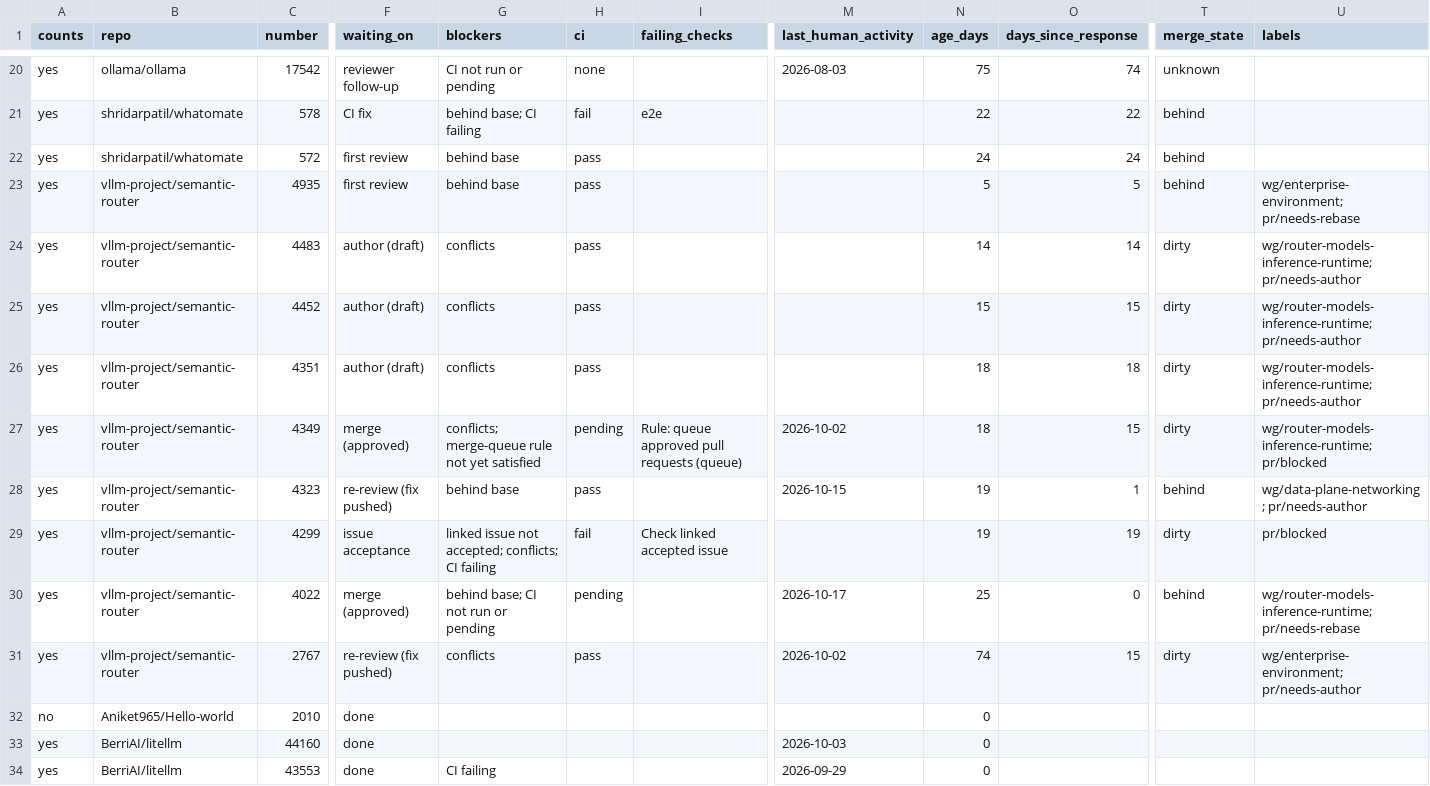
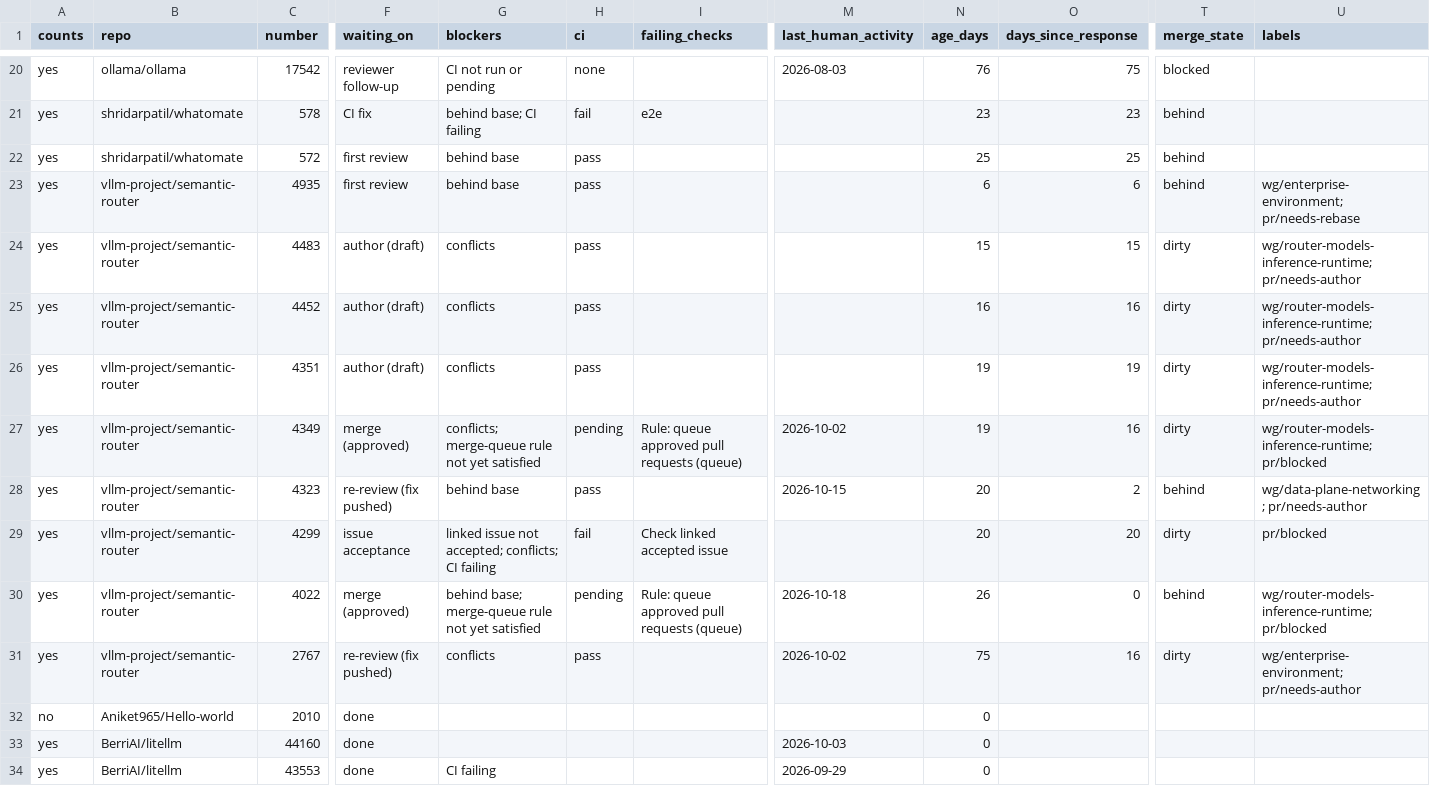
Before and after one commit to ankit373/ankit373, a CSV file: oss/tracker.csv, drawn as a sheet; only a part is shown, gaps mark what is left out; the diff covers the shown part only; the diff names each change by its address in the sheet, - before the commit and + after, or states it on an @@ line.

```diff
--- a/oss/tracker.csv
+++ b/oss/tracker.csv
-N20 (age_days): 75
+N20 (age_days): 76
-O20 (days_since_response): 74
+O20 (days_since_response): 75
-T20 (merge_state): unknown
+T20 (merge_state): blocked
-N21 (age_days): 22
+N21 (age_days): 23
-O21 (days_since_response): 22
+O21 (days_since_response): 23
-N22 (age_days): 24
+N22 (age_days): 25
-O22 (days_since_response): 24
+O22 (days_since_response): 25
-N23 (age_days): 5
+N23 (age_days): 6
-O23 (days_since_response): 5
+O23 (days_since_response): 6
-N24 (age_days): 14
+N24 (age_days): 15
-O24 (days_since_response): 14
+O24 (days_since_response): 15
-N25 (age_days): 15
+N25 (age_days): 16
-O25 (days_since_response): 15
+O25 (days_since_response): 16
-N26:N27 (age_days): 18
+N26:N27 (age_days): 19
-O26 (days_since_response): 18
+O26 (days_since_response): 19
-O27 (days_since_response): 15
+O27 (days_since_response): 16
-N28:N29 (age_days): 19
+N28:N29 (age_days): 20
-O28 (days_since_response): 1
+O28 (days_since_response): 2
-O29 (days_since_response): 19
+O29 (days_since_response): 20
-G30 (blockers): behind base; CI not run or pending
+G30 (blockers): behind base; merge-queue rule not yet satisfied
-I30 (failing_checks): (empty)
+I30 (failing_checks): Rule: queue approved pull requests (queue)
-M30 (last_human_activity): 2026-10-17
+M30 (last_human_activity): 2026-10-18
-N30 (age_days): 25
+N30 (age_days): 26
-U30 (labels): wg/router-models-inference-runtime; pr/needs-rebase
+U30 (labels): wg/router-models-inference-runtime; pr/blocked
-N31 (age_days): 74
+N31 (age_days): 75
-O31 (days_since_response): 15
+O31 (days_since_response): 16
```
Also changed, not shown: 44 edited cells elsewhere in this file, 1 other file.
